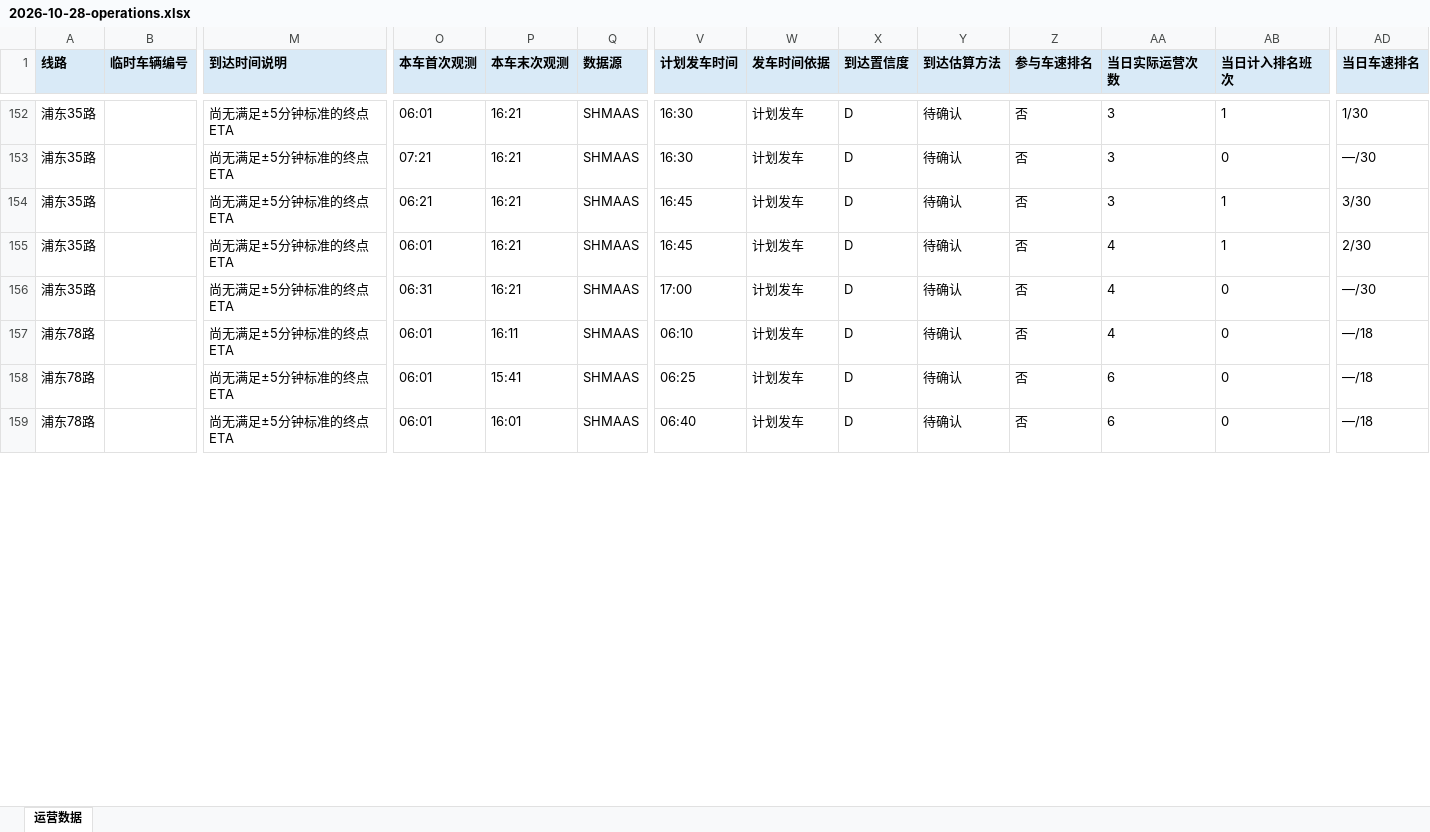
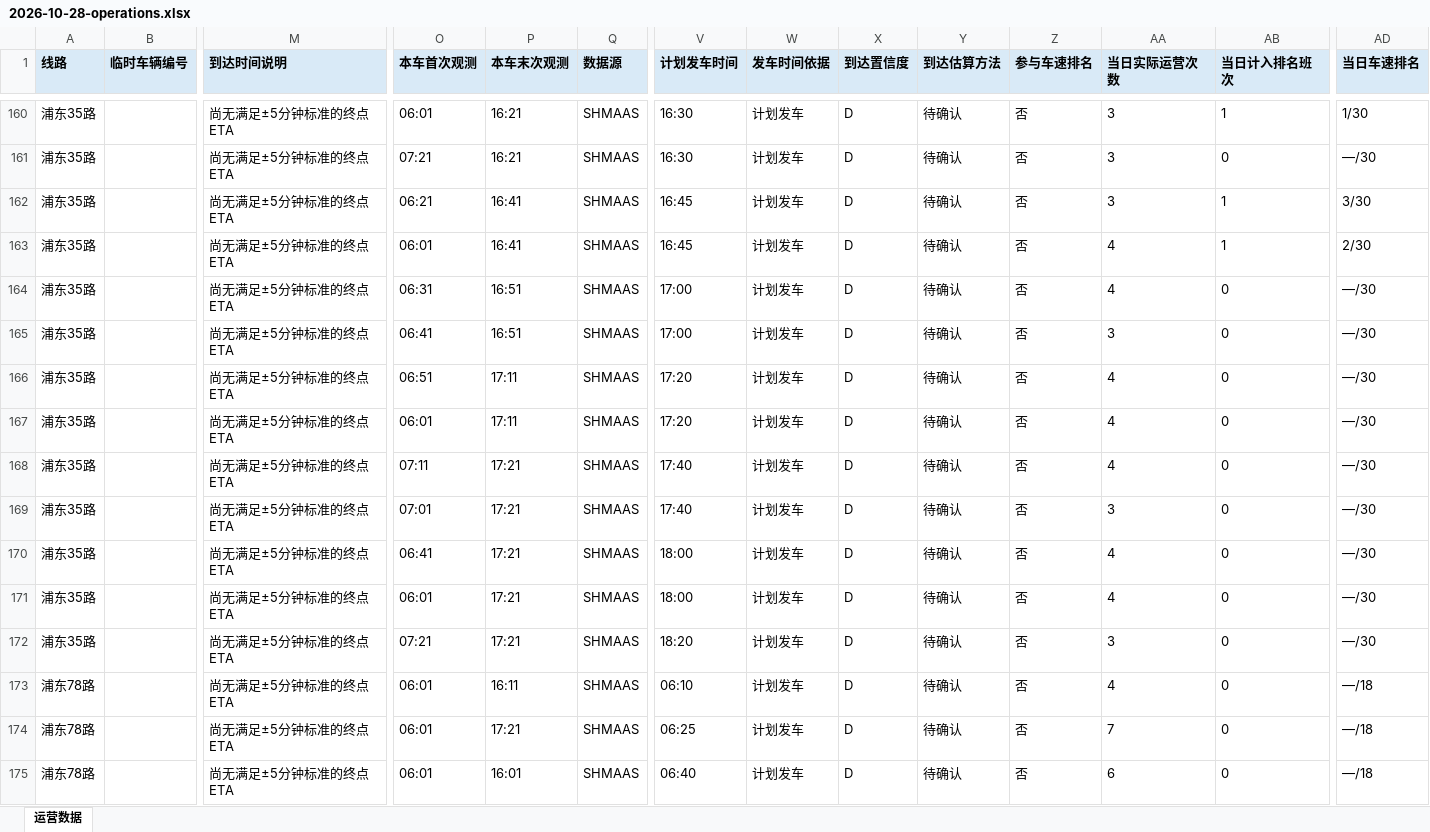
Before and after one commit to lilyQ-stack/shanghai-bus-operations, an Excel workbook: data/export/2026-10-28-operations.xlsx, sheet 运营数据, drawn as a sheet; only a part is shown, gaps mark what is left out; values as stored, in another font and other column widths than the file's, no borders; addresses are those after the commit; rows hold the shown columns only; the diff covers the shown part only; the diff names each change by its address in the sheet, - before the commit and + after, or states it on an @@ line.

```diff
--- a/data/export/2026-10-28-operations.xlsx (sheet 运营数据)
+++ b/data/export/2026-10-28-operations.xlsx (sheet 运营数据)
-P162:P163 (本车末次观测): 16:21
+P162:P163 (本车末次观测): 16:41
-P164 (本车末次观测): 16:21
+P164 (本车末次观测): 16:51
+row 165: 浦东35路 |  | 尚无满足±5分钟标准的终点ETA | 06:41 | 16:51 | SHMAAS | 17:00 | 计划发车 | D | 待确认 | 否 | 3 | 0 | —/30
+row 166: 浦东35路 |  | 尚无满足±5分钟标准的终点ETA | 06:51 | 17:11 | SHMAAS | 17:20 | 计划发车 | D | 待确认 | 否 | 4 | 0 | —/30
+row 167: 浦东35路 |  | 尚无满足±5分钟标准的终点ETA | 06:01 | 17:11 | SHMAAS | 17:20 | 计划发车 | D | 待确认 | 否 | 4 | 0 | —/30
+row 168: 浦东35路 |  | 尚无满足±5分钟标准的终点ETA | 07:11 | 17:21 | SHMAAS | 17:40 | 计划发车 | D | 待确认 | 否 | 4 | 0 | —/30
+row 169: 浦东35路 |  | 尚无满足±5分钟标准的终点ETA | 07:01 | 17:21 | SHMAAS | 17:40 | 计划发车 | D | 待确认 | 否 | 3 | 0 | —/30
+row 170: 浦东35路 |  | 尚无满足±5分钟标准的终点ETA | 06:41 | 17:21 | SHMAAS | 18:00 | 计划发车 | D | 待确认 | 否 | 4 | 0 | —/30
+row 171: 浦东35路 |  | 尚无满足±5分钟标准的终点ETA | 06:01 | 17:21 | SHMAAS | 18:00 | 计划发车 | D | 待确认 | 否 | 4 | 0 | —/30
+row 172: 浦东35路 |  | 尚无满足±5分钟标准的终点ETA | 07:21 | 17:21 | SHMAAS | 18:20 | 计划发车 | D | 待确认 | 否 | 3 | 0 | —/30
-P174 (本车末次观测): 15:41
+P174 (本车末次观测): 17:21
-AA174 (当日实际运营次数): 6
+AA174 (当日实际运营次数): 7
```
Also changed, not shown: 17 added rows and 254 edited cells elsewhere in this sheet, data/export/2026-10-28-182路.xlsx, data/export/2026-10-28-浦东35路.xlsx, 7 other files.
